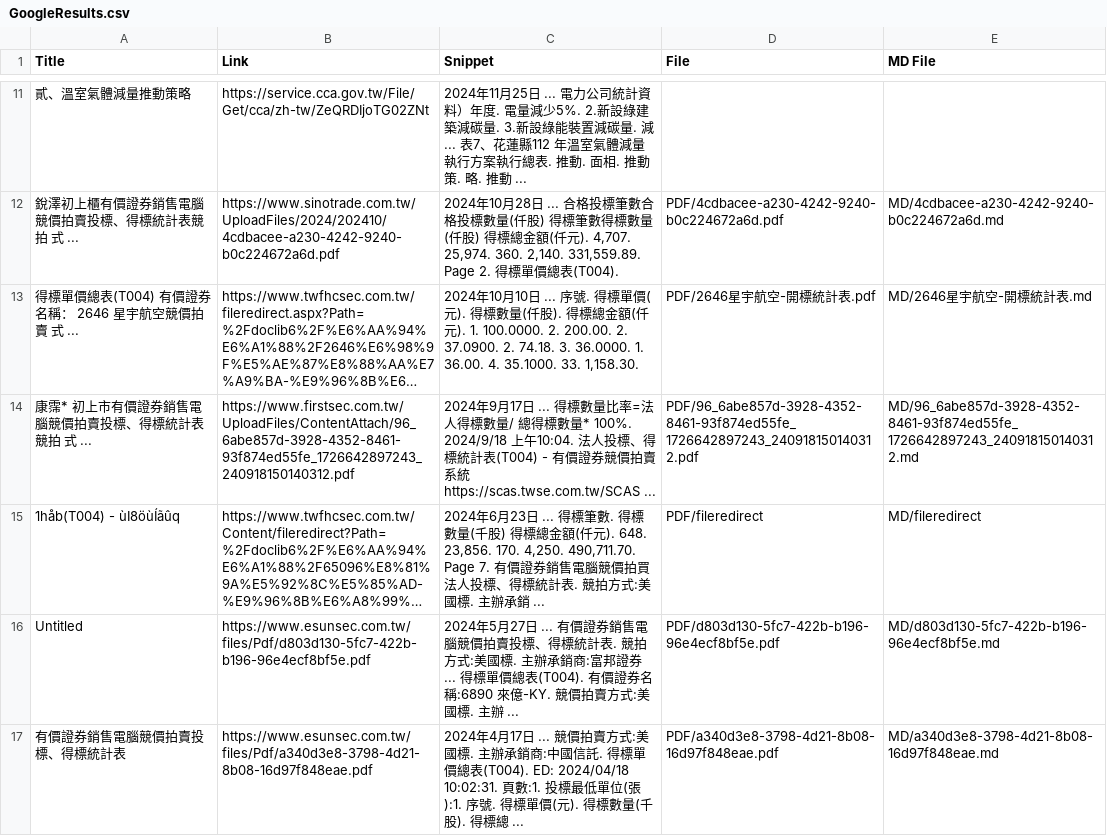
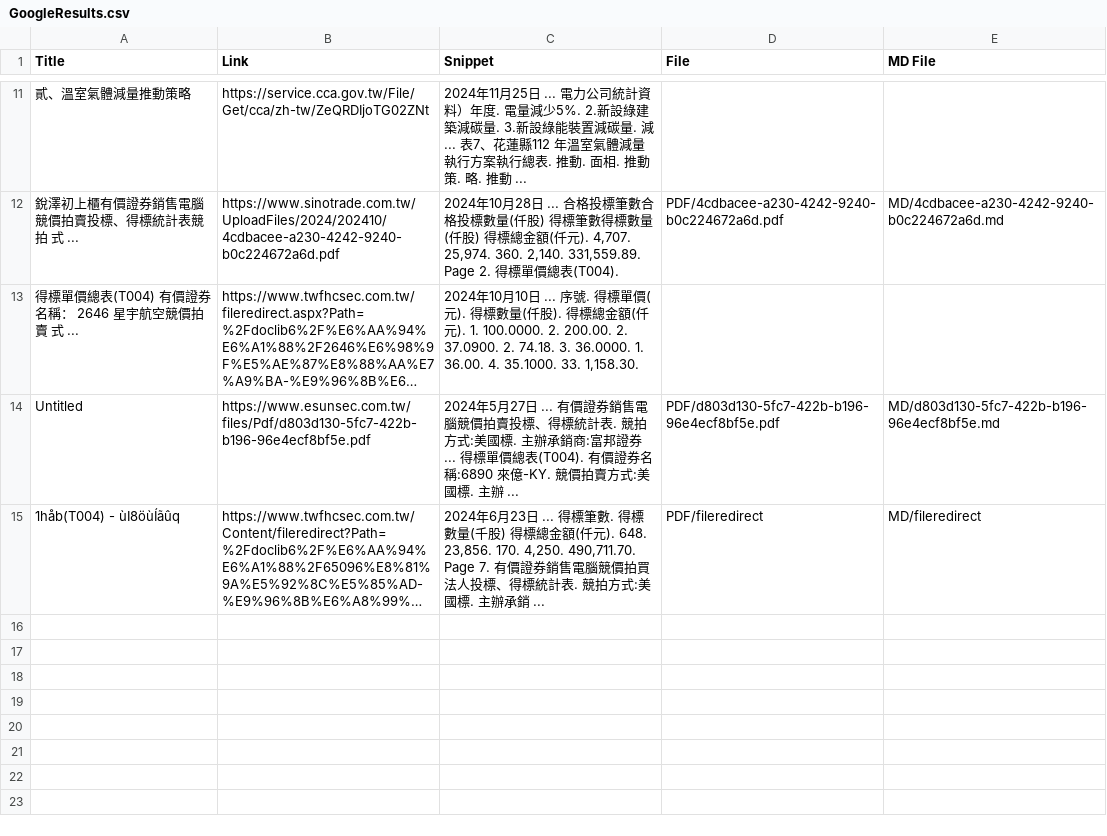
Before and after one commit to wenchiehlee/GoogleSearch, a CSV file: GoogleResults.csv, drawn as a sheet; only a part is shown, gaps mark what is left out; long unchanged cells end in …; removed rows and columns are numbered as before the commit, all else as after; the diff names each change by its address in the sheet, - before the commit and + after, or states it on an @@ line.

```diff
--- a/GoogleResults.csv
+++ b/GoogleResults.csv
-D13 (File): PDF/2646星宇航空-開標統計表.pdf
+D13 (File): (empty)
-E13 (MD File): MD/2646星宇航空-開標統計表.md
+E13 (MD File): (empty)
-row 14: 康霈* 初上市有價證券銷售電腦競價拍賣投標、得標統計表競拍 式 ... | https://www.firstsec.com.tw/UploadFiles/ContentAttach/96_6abe857d-3928-4352-8461-93f874ed55fe_1726642897243_240918150140312.pdf | 2024年9月17日 ... 得標數量比率=法⼈得標數量/ 總得標數量* 100%. 2024/9/18 上午10:04. 法⼈投標、得標統計表(T004) - 有價證券競價拍賣系統 https://scas.twse.com.tw/SCAS ... | PDF/96_6abe857d-3928-4352-8461-93f874ed55fe_1726642897243_240918150140312.pdf | MD/96_6abe857d-3928-4352-8461-93f874ed55fe_1726642897243_240918150140312.md
@@ row 16 moved to row 14: Untitled @@
-row 17: 有價證券銷售電腦競價拍賣投標、得標統計表 | https://www.esunsec.com.tw/files/Pdf/a340d3e8-3798-4d21-8b08-16d97f848eae.pdf | 2024年4月17日 ... 競價拍賣方式:美國標. 主辦承銷商:中國信託. 得標單價總表(T004). ED: 2024/04/18 10:02:31. 頁數:1. 投標最低單位(張):1. 序號. 得標單價(元). 得標數量(千股). 得標總 ... | PDF/a340d3e8-3798-4d21-8b08-16d97f848eae.pdf | MD/a340d3e8-3798-4d21-8b08-16d97f848eae.md
```
Also changed, not shown: 1 other file.
